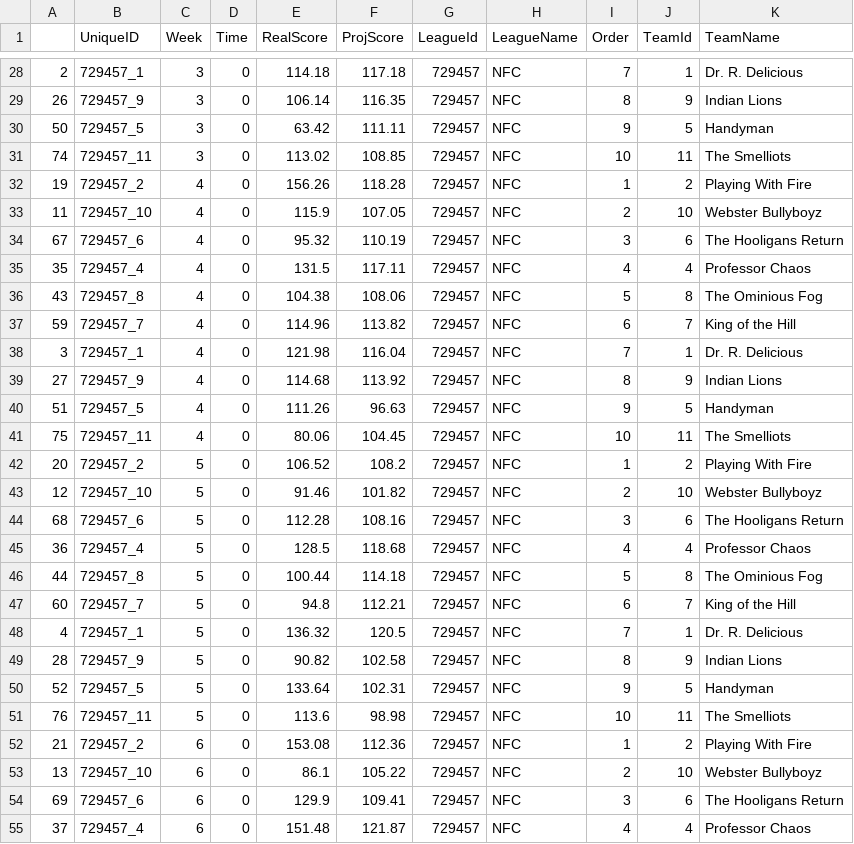
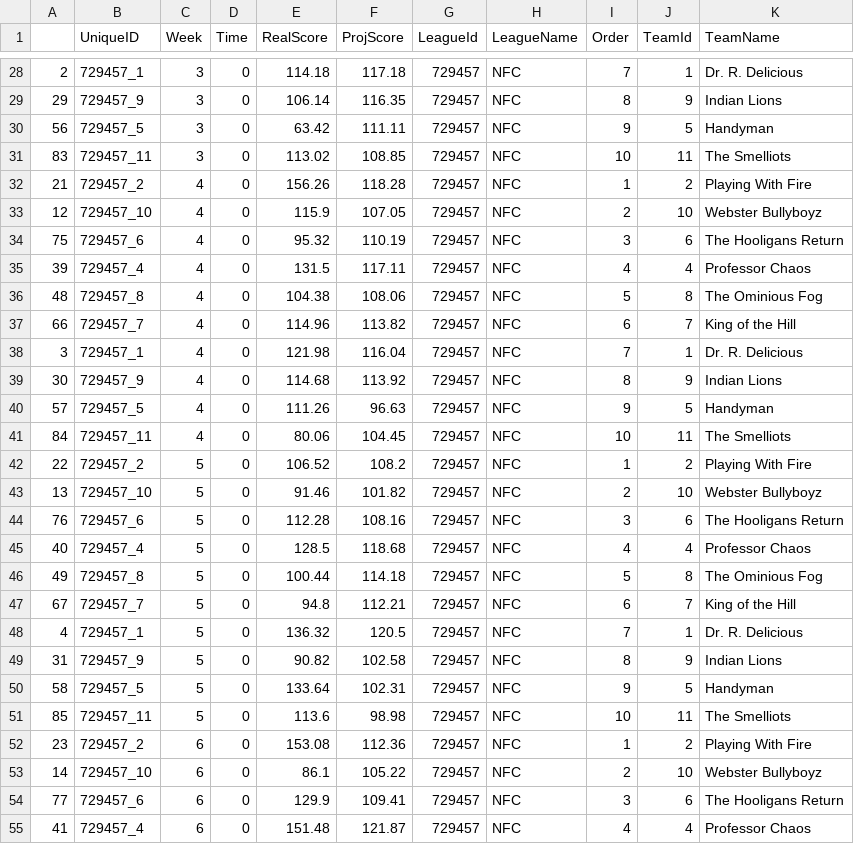
Before and after one commit to gr8scott88/FFLStats4, a CSV file: data/League_729457.csv, drawn as a sheet; only a part is shown, gaps mark what is left out; the diff covers the shown part only.

```diff
--- a/data/League_729457.csv
+++ b/data/League_729457.csv
@@ -28,28 +28,28 @@
 2,729457_1,3,0,114.18,117.18,729457,NFC,7,1,Dr. R. Delicious
-26,729457_9,3,0,106.14,116.35,729457,NFC,8,9,Indian Lions
-50,729457_5,3,0,63.42,111.11,729457,NFC,9,5,Handyman
-74,729457_11,3,0,113.02,108.85,729457,NFC,10,11,The Smelliots
-19,729457_2,4,0,156.26,118.28,729457,NFC,1,2,Playing With Fire
-11,729457_10,4,0,115.9,107.05,729457,NFC,2,10,Webster Bullyboyz
-67,729457_6,4,0,95.32,110.19,729457,NFC,3,6,The Hooligans Return
-35,729457_4,4,0,131.5,117.11,729457,NFC,4,4,Professor Chaos
-43,729457_8,4,0,104.38,108.06,729457,NFC,5,8,The Ominious Fog
-59,729457_7,4,0,114.96,113.82,729457,NFC,6,7,King of the Hill
+29,729457_9,3,0,106.14,116.35,729457,NFC,8,9,Indian Lions
+56,729457_5,3,0,63.42,111.11,729457,NFC,9,5,Handyman
+83,729457_11,3,0,113.02,108.85,729457,NFC,10,11,The Smelliots
+21,729457_2,4,0,156.26,118.28,729457,NFC,1,2,Playing With Fire
+12,729457_10,4,0,115.9,107.05,729457,NFC,2,10,Webster Bullyboyz
+75,729457_6,4,0,95.32,110.19,729457,NFC,3,6,The Hooligans Return
+39,729457_4,4,0,131.5,117.11,729457,NFC,4,4,Professor Chaos
+48,729457_8,4,0,104.38,108.06,729457,NFC,5,8,The Ominious Fog
+66,729457_7,4,0,114.96,113.82,729457,NFC,6,7,King of the Hill
 3,729457_1,4,0,121.98,116.04,729457,NFC,7,1,Dr. R. Delicious
-27,729457_9,4,0,114.68,113.92,729457,NFC,8,9,Indian Lions
-51,729457_5,4,0,111.26,96.63,729457,NFC,9,5,Handyman
-75,729457_11,4,0,80.06,104.45,729457,NFC,10,11,The Smelliots
-20,729457_2,5,0,106.52,108.2,729457,NFC,1,2,Playing With Fire
-12,729457_10,5,0,91.46,101.82,729457,NFC,2,10,Webster Bullyboyz
-68,729457_6,5,0,112.28,108.16,729457,NFC,3,6,The Hooligans Return
-36,729457_4,5,0,128.5,118.68,729457,NFC,4,4,Professor Chaos
-44,729457_8,5,0,100.44,114.18,729457,NFC,5,8,The Ominious Fog
-60,729457_7,5,0,94.8,112.21,729457,NFC,6,7,King of the Hill
+30,729457_9,4,0,114.68,113.92,729457,NFC,8,9,Indian Lions
+57,729457_5,4,0,111.26,96.63,729457,NFC,9,5,Handyman
+84,729457_11,4,0,80.06,104.45,729457,NFC,10,11,The Smelliots
+22,729457_2,5,0,106.52,108.2,729457,NFC,1,2,Playing With Fire
+13,729457_10,5,0,91.46,101.82,729457,NFC,2,10,Webster Bullyboyz
+76,729457_6,5,0,112.28,108.16,729457,NFC,3,6,The Hooligans Return
+40,729457_4,5,0,128.5,118.68,729457,NFC,4,4,Professor Chaos
+49,729457_8,5,0,100.44,114.18,729457,NFC,5,8,The Ominious Fog
+67,729457_7,5,0,94.8,112.21,729457,NFC,6,7,King of the Hill
 4,729457_1,5,0,136.32,120.5,729457,NFC,7,1,Dr. R. Delicious
-28,729457_9,5,0,90.82,102.58,729457,NFC,8,9,Indian Lions
-52,729457_5,5,0,133.64,102.31,729457,NFC,9,5,Handyman
-76,729457_11,5,0,113.6,98.98,729457,NFC,10,11,The Smelliots
-21,729457_2,6,0,153.08,112.36,729457,NFC,1,2,Playing With Fire
-13,729457_10,6,0,86.1,105.22,729457,NFC,2,10,Webster Bullyboyz
-69,729457_6,6,0,129.9,109.41,729457,NFC,3,6,The Hooligans Return
-37,729457_4,6,0,151.48,121.87,729457,NFC,4,4,Professor Chaos
+31,729457_9,5,0,90.82,102.58,729457,NFC,8,9,Indian Lions
+58,729457_5,5,0,133.64,102.31,729457,NFC,9,5,Handyman
+85,729457_11,5,0,113.6,98.98,729457,NFC,10,11,The Smelliots
+23,729457_2,6,0,153.08,112.36,729457,NFC,1,2,Playing With Fire
+14,729457_10,6,0,86.1,105.22,729457,NFC,2,10,Webster Bullyboyz
+77,729457_6,6,0,129.9,109.41,729457,NFC,3,6,The Hooligans Return
+41,729457_4,6,0,151.48,121.87,729457,NFC,4,4,Professor Chaos
```
Also changed, not shown: 10 added rows and 47 edited cells elsewhere in this file, data/League_910981.csv, 21 other files.
